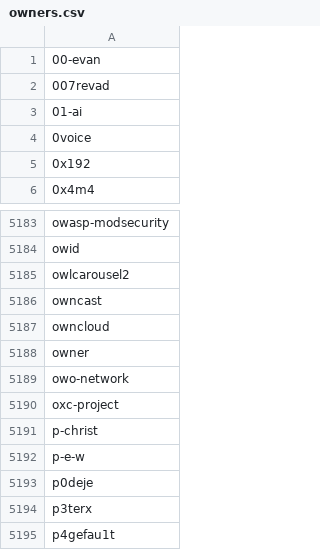
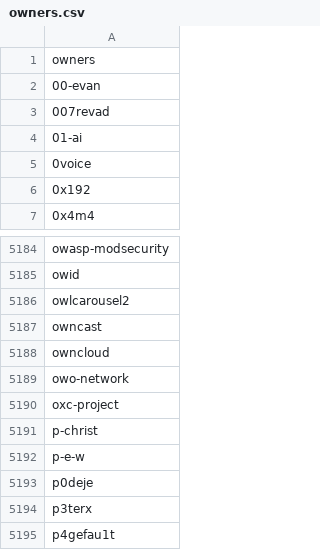
Before and after one commit to andrehora/testminer, a CSV file: data/owners.csv, drawn as a sheet; only a part is shown, gaps mark what is left out.

```diff
--- a/data/owners.csv
+++ b/data/owners.csv
@@ -1 +1,2 @@
+owners
 00-evan
@@ -5187,3 +5188,2 @@ owncast
 owncloud
-owner
 owo-network
```
Also changed, not shown: data/extensions.csv, data/test_libs.csv, 2 other files.
